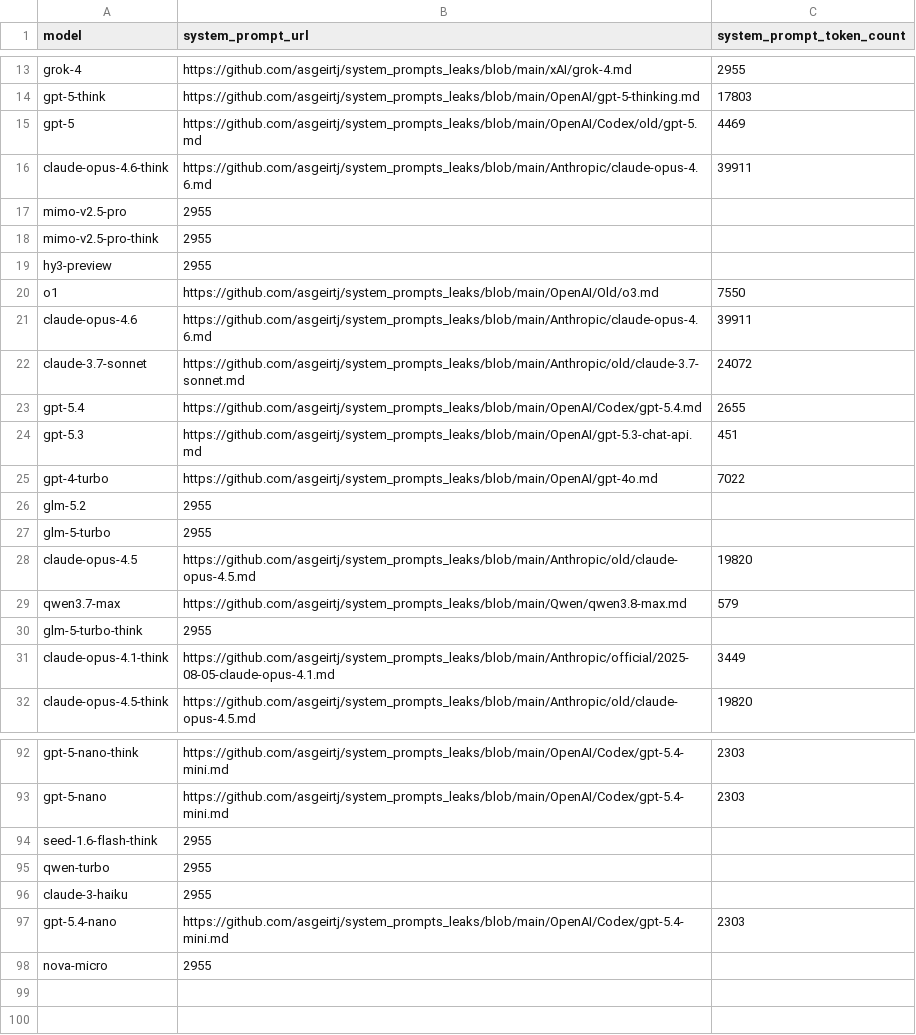
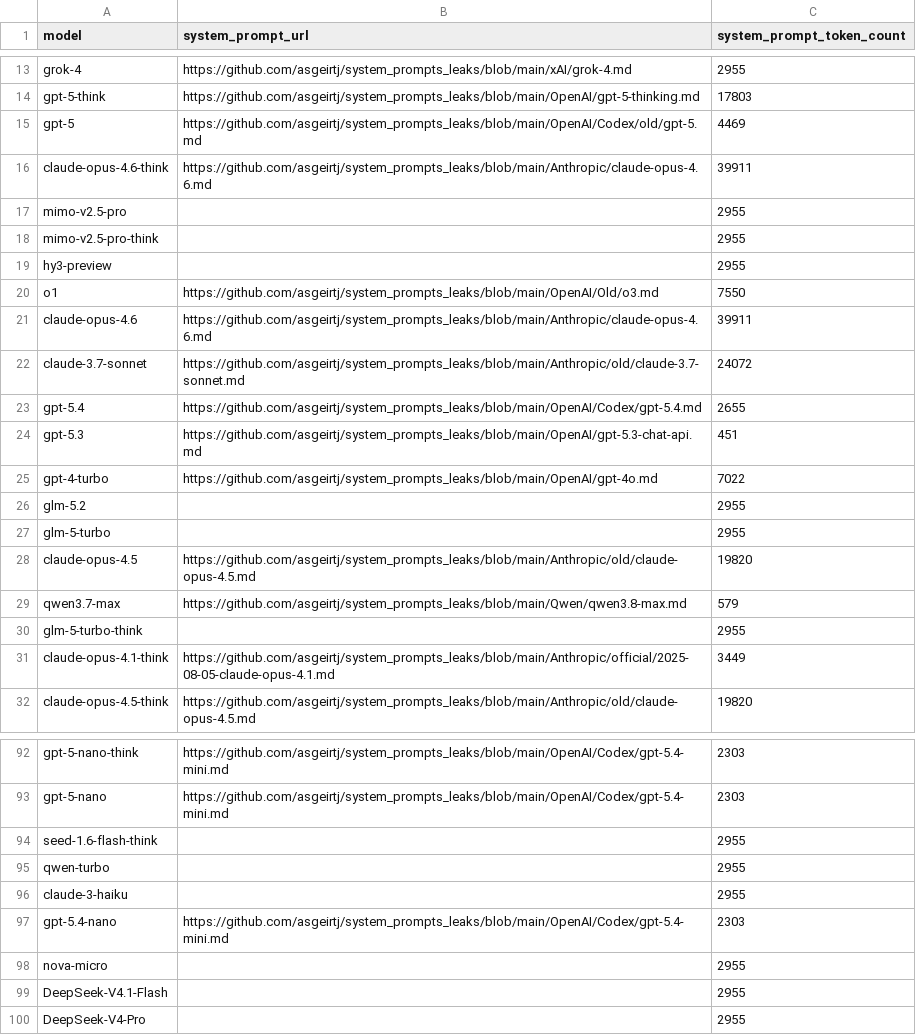
Before and after one commit to felixmortas/ai-inf-calculator, a CSV file: data/raw/closedModels_systemPromptUrl.csv, drawn as a sheet; only a part is shown, gaps mark what is left out; the diff covers the shown part only.

```diff
--- a/data/raw/closedModels_systemPromptUrl.csv
+++ b/data/raw/closedModels_systemPromptUrl.csv
@@ -16,5 +16,5 @@ gpt-5,https://github.com/asgeirtj/system_prompts_leaks/blob/main/OpenAI/Codex/ol
 claude-opus-4.6-think,https://github.com/asgeirtj/system_prompts_leaks/blob/main/Anthropic/claude-opus-4.6.md,39911
-mimo-v2.5-pro,2955
-mimo-v2.5-pro-think,2955
-hy3-preview,2955
+mimo-v2.5-pro,,2955
+mimo-v2.5-pro-think,,2955
+hy3-preview,,2955
 o1,https://github.com/asgeirtj/system_prompts_leaks/blob/main/OpenAI/Old/o3.md,7550
@@ -25,7 +25,7 @@ gpt-5.3,https://github.com/asgeirtj/system_prompts_leaks/blob/main/OpenAI/gpt-5.
 gpt-4-turbo,https://github.com/asgeirtj/system_prompts_leaks/blob/main/OpenAI/gpt-4o.md,7022
-glm-5.2,2955
-glm-5-turbo,2955
+glm-5.2,,2955
+glm-5-turbo,,2955
 claude-opus-4.5,https://github.com/asgeirtj/system_prompts_leaks/blob/main/Anthropic/old/claude-opus-4.5.md,19820
 qwen3.7-max,https://github.com/asgeirtj/system_prompts_leaks/blob/main/Qwen/qwen3.8-max.md,579
-glm-5-turbo-think,2955
+glm-5-turbo-think,,2955
 claude-opus-4.1-think,https://github.com/asgeirtj/system_prompts_leaks/blob/main/Anthropic/official/2025-08-05-claude-opus-4.1.md,3449
@@ -93,6 +93,8 @@ gpt-5-nano-think,https://github.com/asgeirtj/system_prompts_leaks/blob/main/Open
 gpt-5-nano,https://github.com/asgeirtj/system_prompts_leaks/blob/main/OpenAI/Codex/gpt-5.4-mini.md,2303
-seed-1.6-flash-think,2955
-qwen-turbo,2955
-claude-3-haiku,2955
+seed-1.6-flash-think,,2955
+qwen-turbo,,2955
+claude-3-haiku,,2955
 gpt-5.4-nano,https://github.com/asgeirtj/system_prompts_leaks/blob/main/OpenAI/Codex/gpt-5.4-mini.md,2303
-nova-micro,2955
+nova-micro,,2955
+DeepSeek-V4.1-Flash,,2955
+DeepSeek-V4-Pro,,2955
```
Also changed, not shown: 38 edited cells elsewhere in this file, data/clean/models.csv, data/raw/model_token_pricing.csv, 2 other files.
